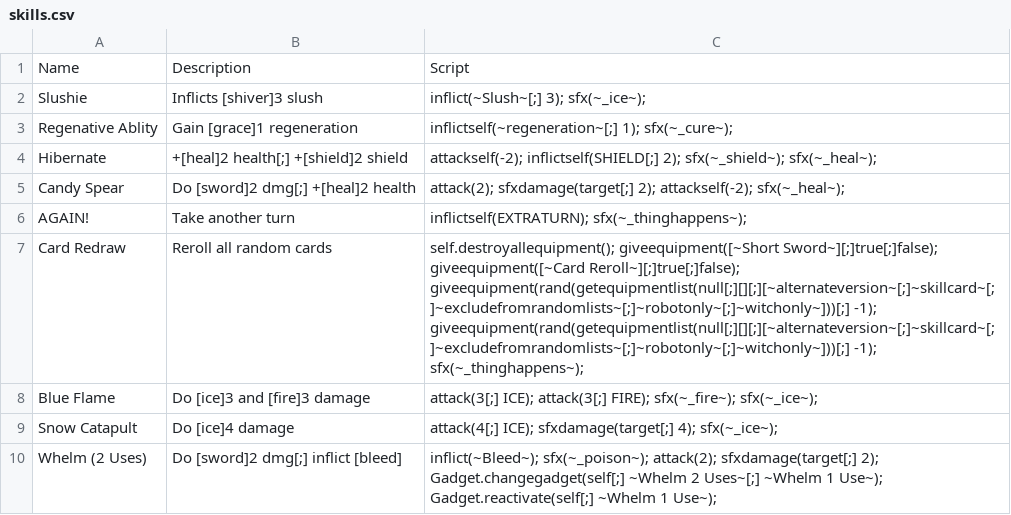
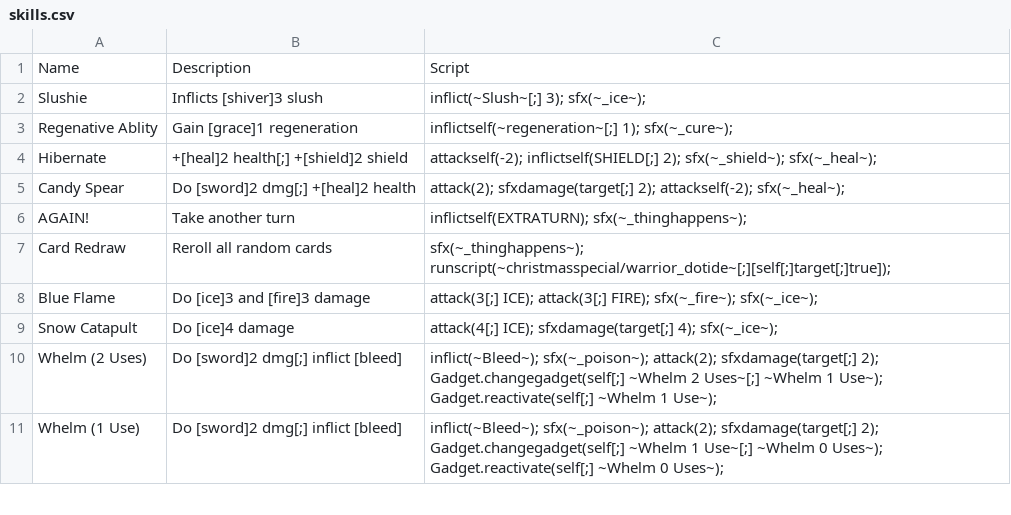
Before and after one commit to ncrecc/christmasspecial, a CSV file: _append/data/text/skills.csv, drawn as a sheet; only a part is shown; the shorter side is filled out with more unchanged rows.

Commit message:
ctuscene shit & warrior changes - bert: implemented some feedback from terry for warrior: your skillcard is now combat roll, card reroll is your limit break, and you only receive 1 card per themecard - bert: added new credits art by hinata, fixed credits_01 - bert: fixed missing sfx for gravity - buster: added jester cutscene by matt101 - buster: changed warrior cutscene dialogue to be relevant to final warrior gimmick - buster: grammar pass on all cutscenes - buster: replaced robot cutscene with a placeholder because we need a new one since the focus of the episode changed. Fuck

```diff
--- a/_append/data/text/skills.csv
+++ b/_append/data/text/skills.csv
@@ -6,3 +6,3 @@ Candy Spear,Do [sword]2 dmg[;] +[heal]2 health,attack(2); sfxdamage(target[;] 2)
 AGAIN!,Take another turn,inflictself(EXTRATURN); sfx(~_thinghappens~);
-Card Redraw,Reroll all random cards,self.destroyallequipment(); giveequipment([~Short Sword~][;]true[;]false); giveequipment([~Card Reroll~][;]true[;]false); giveequipment(rand(getequipmentlist(null[;][][;][~alternateversion~[;]~skillcard~[;]~excludefromrandomlists~[;]~robotonly~[;]~witchonly~]))[;] -1); giveequipment(rand(getequipmentlist(null[;][][;][~alternateversion~[;]~skillcard~[;]~excludefromrandomlists~[;]~robotonly~[;]~witchonly~]))[;] -1); sfx(~_thinghappens~);
+Card Redraw,Reroll all random cards,sfx(~_thinghappens~); runscript(~christmasspecial/warrior_dotide~[;][self[;]target[;]true]);
 Blue Flame,Do [ice]3 and [fire]3 damage,attack(3[;] ICE); attack(3[;] FIRE); sfx(~_fire~); sfx(~_ice~);
```
Also changed, not shown: _append/data/text/statuseffects.csv, data/text/episodes.csv, 14 other files.
